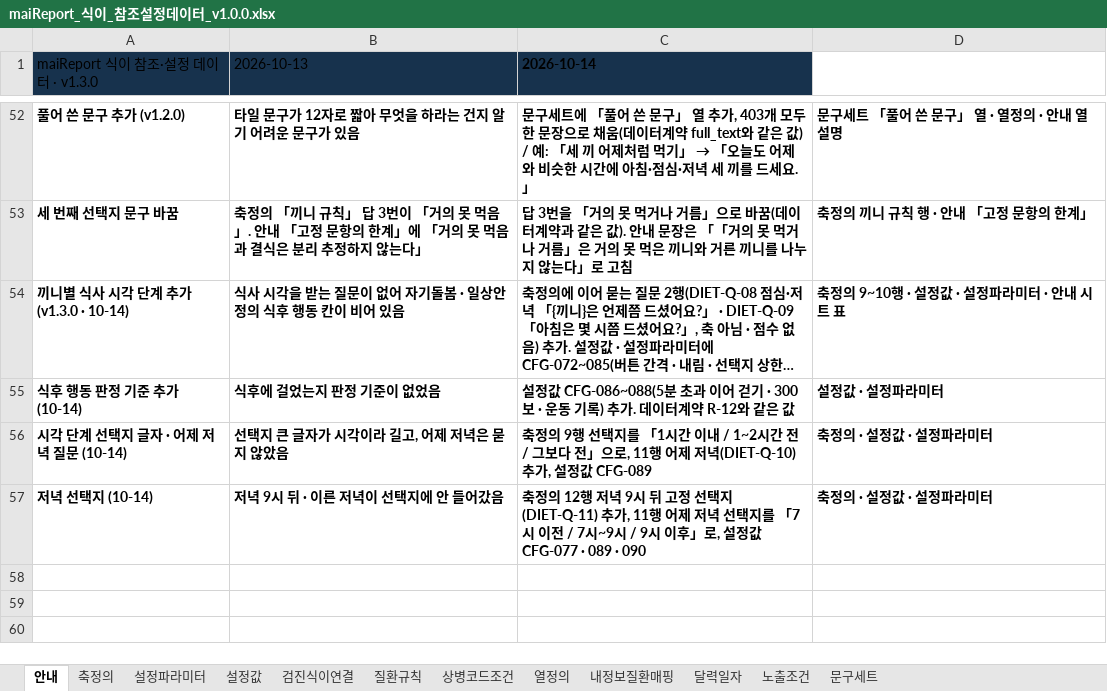
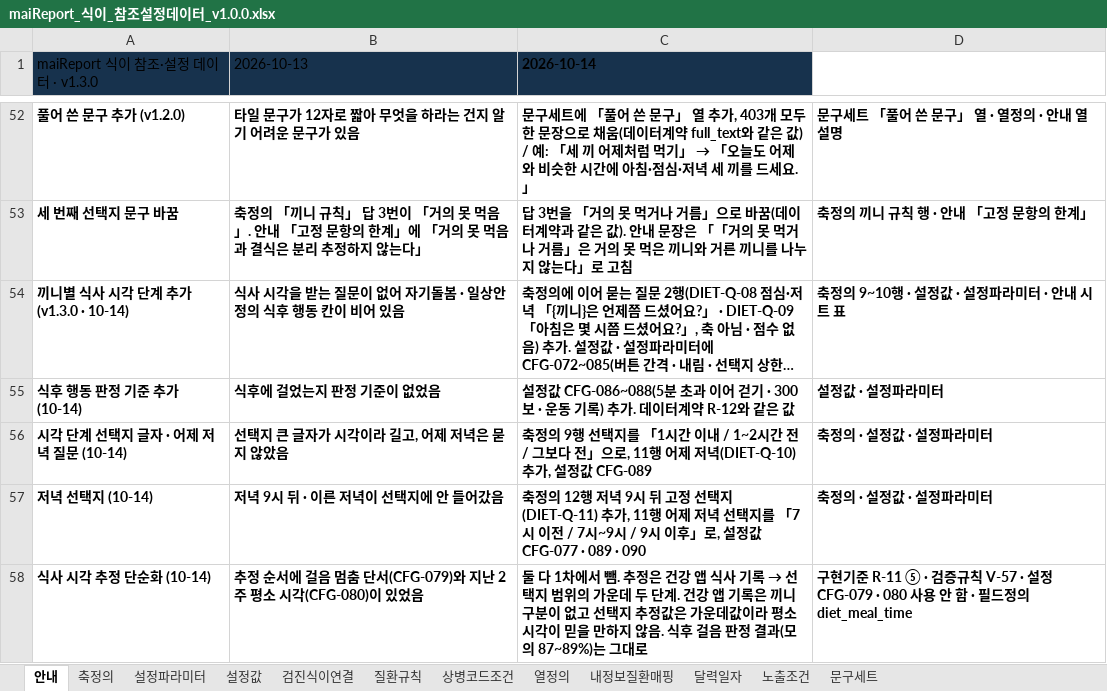
Before and after one commit to srleeinkorea/Project_maiReport, an Excel workbook: docs/엔진/식이/maiReport_식이_참조설정데이터_v1.0.0.xlsx, sheet 안내, drawn as a sheet; only a part is shown, gaps mark what is left out; long unchanged cells end in …; values as stored, in another font and other column widths than the file's, no borders; the diff names each change by its address in the sheet, - before the commit and + after, or states it on an @@ line.

```diff
--- a/docs/엔진/식이/maiReport_식이_참조설정데이터_v1.0.0.xlsx (sheet 안내)
+++ b/docs/엔진/식이/maiReport_식이_참조설정데이터_v1.0.0.xlsx (sheet 안내)
+row 58: 식사 시각 추정 단순화 (10-14) | 추정 순서에 걸음 멈춤 단서(CFG-079)와 지난 2주 평소 시각(CFG-080)이 있었음 | 둘 다 1차에서 뺌. 추정은 건강 앱 식사 기록 → 선택지 범위의 가운데 두 단계. 건강 앱 기록은 끼니 구분이 없고 선택지 추정값은 가운데값이라 평소 시각이 믿을 만하지 않음. 식후 걸음 판정 결과(모의 87~89%)는 그대로 | 구현기준 R-11 ⑤ · 검증규칙 V-57 · 설정 CFG-079 · 080 사용 안 함 · 필드정의 diet_meal_time
```
Also changed, not shown: sheet 설정값, sheet 설정파라미터, docs/엔진/식이/maiReport_식이_개발전달_데이터계약_v1.0.0.xlsx, 16 other files.
